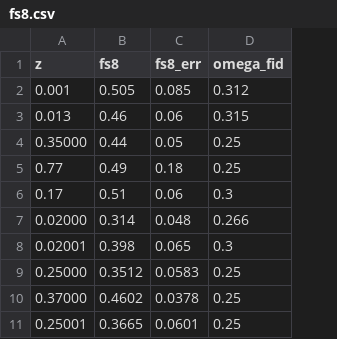
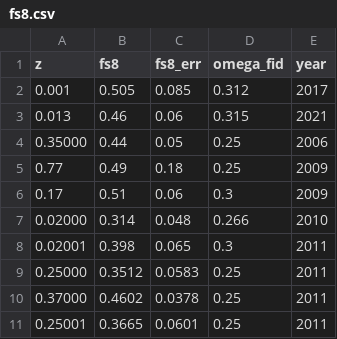
Before and after one commit to franciscotln/cosmology-model-fit, a CSV file: y2018fs8/raw/fs8.csv, drawn as a sheet; only a part is shown; the diff names each change by its address in the sheet, - before the commit and + after, or states it on an @@ line.

Commit message:
fs8 publication year

```diff
--- a/y2018fs8/raw/fs8.csv
+++ b/y2018fs8/raw/fs8.csv
+column E (year), rows 2-11: 2017 | 2021 | 2006 | 2009 | 2009 | 2010 | 2011 | 2011 | 2011 | 2011
```
Also changed, not shown: 2 other files.
